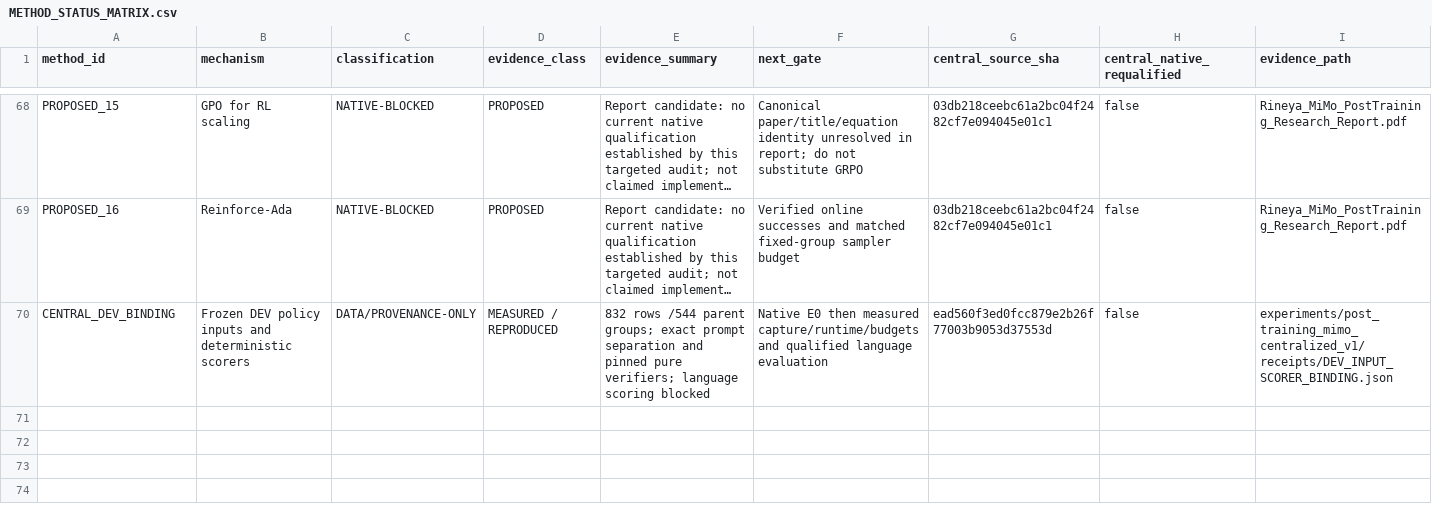
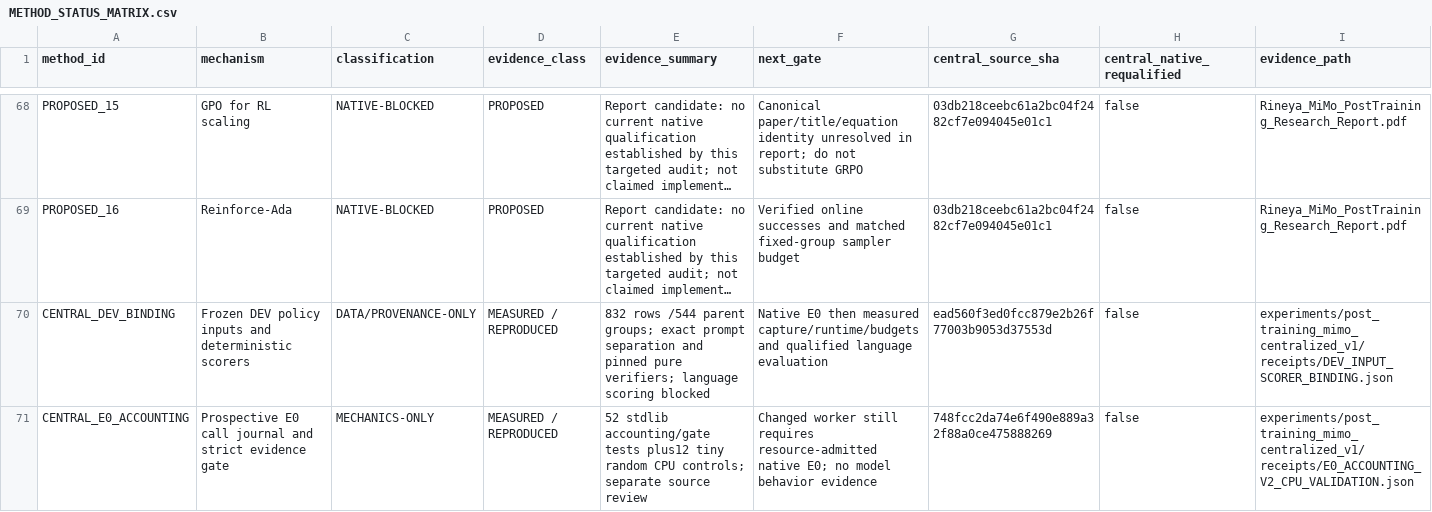
Before and after one commit to LUNCY579/Compact-LLM, a CSV file: experiments/post_training_mimo_centralized_v1/METHOD_STATUS_MATRIX.csv, drawn as a sheet; only a part is shown, gaps mark what is left out; long unchanged cells end in …; rows hold the shown columns only; the diff names each change by its address in the sheet, - before the commit and + after, or states it on an @@ line.

Commit message:
docs(mimo): report resumed E0 and accounting repair

```diff
--- a/experiments/post_training_mimo_centralized_v1/METHOD_STATUS_MATRIX.csv
+++ b/experiments/post_training_mimo_centralized_v1/METHOD_STATUS_MATRIX.csv
+row 71: CENTRAL_E0_ACCOUNTING | Prospective E0 call journal and strict evidence gate | MECHANICS-ONLY | MEASURED / REPRODUCED | 52 stdlib accounting/gate tests plus12 tiny random CPU controls; separate source review | Changed worker still requires resource-admitted native E0; no model behavior evidence | 748fcc2da74e6f490e889a32f88a0ce475888269 | false | experiments/post_training_mimo_centralized_v1/receipts/E0_ACCOUNTING_V2_CPU_VALIDATION.json
```
Also changed, not shown: experiments/post_training_mimo_centralized_v1/RESOURCE_LEDGER.csv, experiments/post_training_mimo_centralized_v1/RESULTS_MATRIX.csv, 10 other files.
